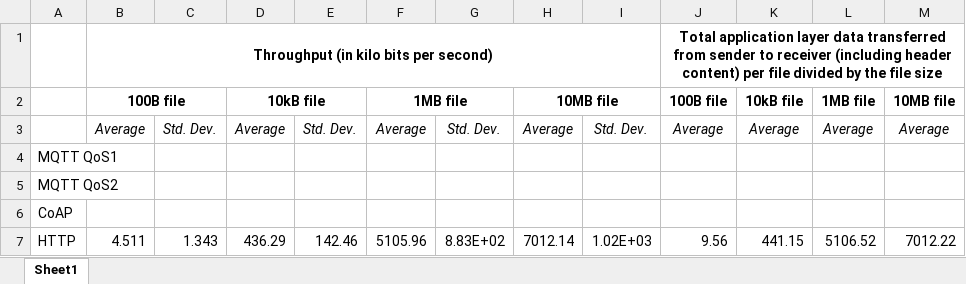
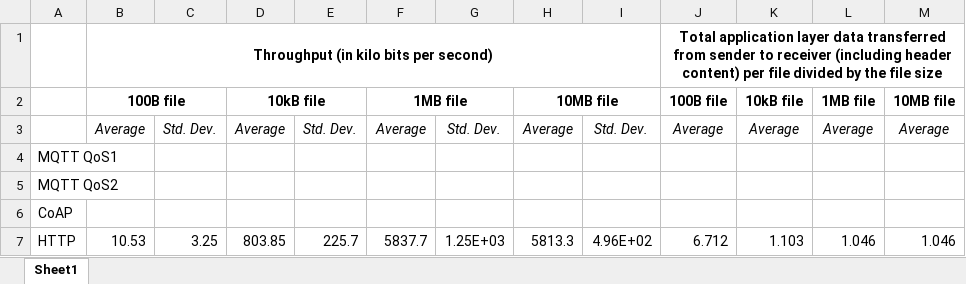
Before and after one commit to sak007/MQTT_HTTP_COAP_Performance_Analysis, an Excel workbook: Results File.xlsx, sheet Sheet1, drawn as a sheet; values as stored, in another font and other column widths than the file's, no borders; removed rows and columns are numbered as before the commit, all else as after; the diff names each change by its address in the sheet, - before the commit and + after, or states it on an @@ line.

Commit message:
http with wireshark

```diff
--- a/Results File.xlsx (sheet Sheet1)
+++ b/Results File.xlsx (sheet Sheet1)
-row 7: HTTP | 4.511 | 1.343 | 436.29 | 142.46 | 5105.96 | 8.83E+02 | 7012.14 | 1.02E+03 | 9.56 | 441.15 | 5106.52 | 7012.22
+row 7: HTTP | 10.53 | 3.25 | 803.85 | 225.7 | 5837.7 | 1.25E+03 | 5813.3 | 4.96E+02 | 6.712 | 1.103 | 1.046 | 1.046
```
Also changed, not shown: 16 other files.
